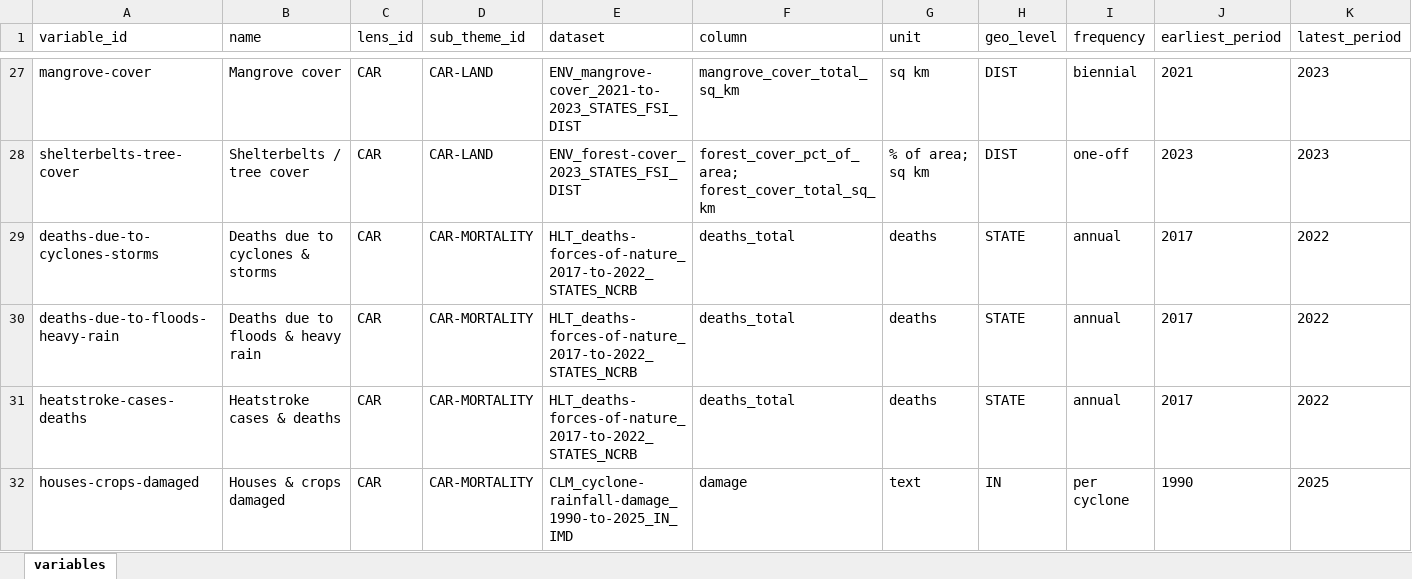
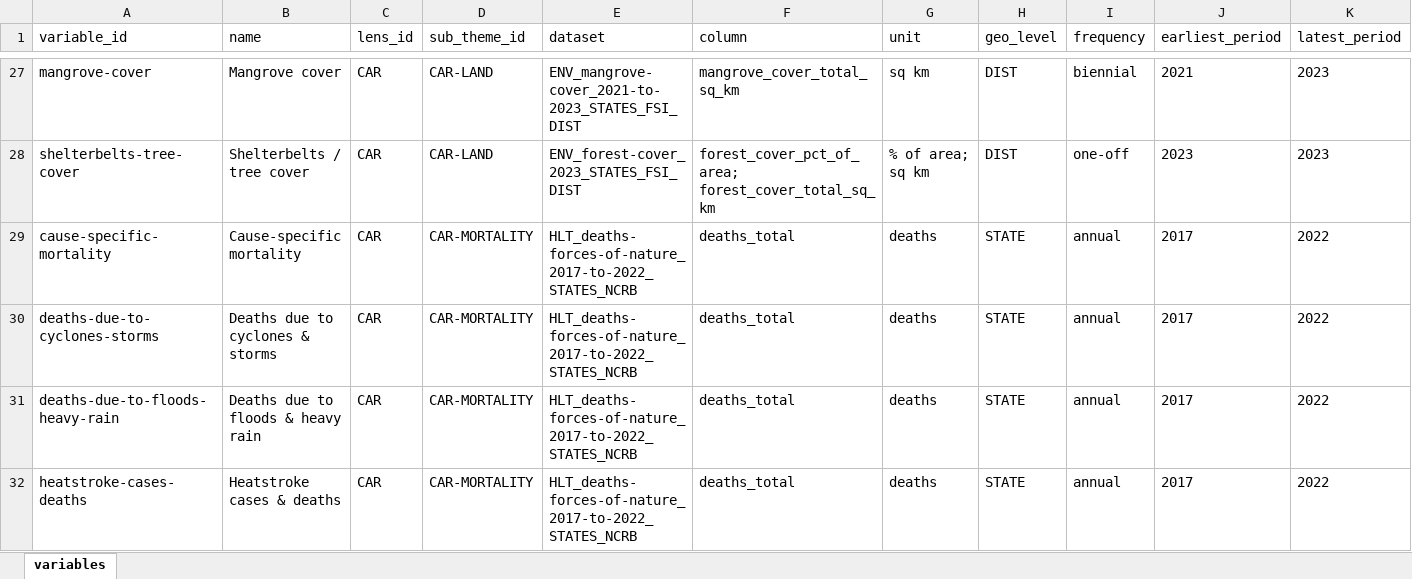
Before and after one commit to sarveshkant2003-afk/bharatnomy-data, an Excel workbook: _reference/variables.xlsx, sheet variables, drawn as a sheet; only a part is shown, gaps mark what is left out; the shorter side is filled out with more unchanged rows; values as stored, in another font and other column widths than the file's, no borders; rows hold the shown columns only; the diff names each change by its address in the sheet, - before the commit and + after, or states it on an @@ line.

```diff
--- a/_reference/variables.xlsx (sheet variables)
+++ b/_reference/variables.xlsx (sheet variables)
+row 29: cause-specific-mortality | Cause-specific mortality | CAR | CAR-MORTALITY | HLT_deaths-forces-of-nature_2017-to-2022_STATES_NCRB | deaths_total | deaths | STATE | annual | 2017 | 2022
```
Also changed, not shown: 4 other files.
